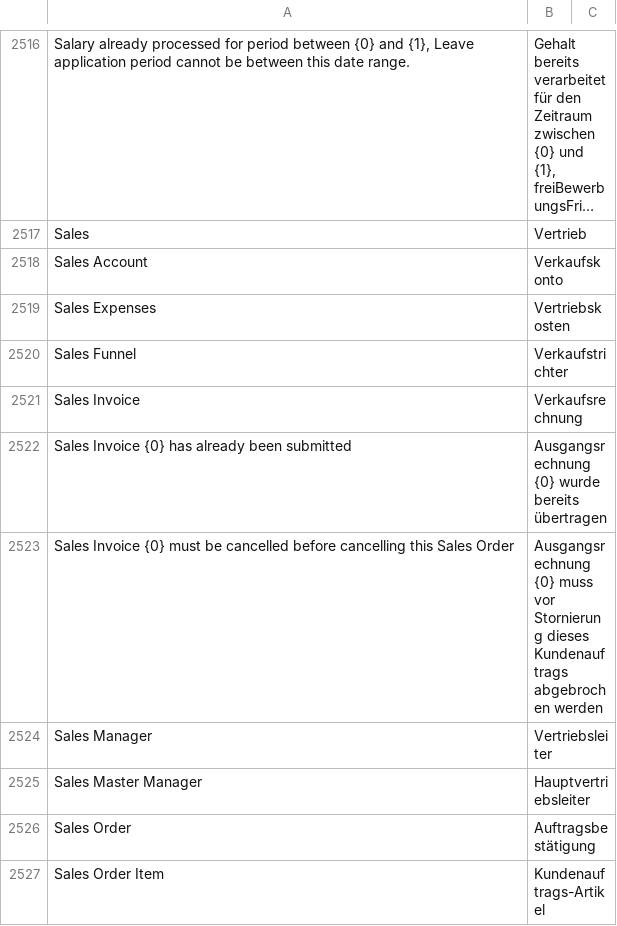
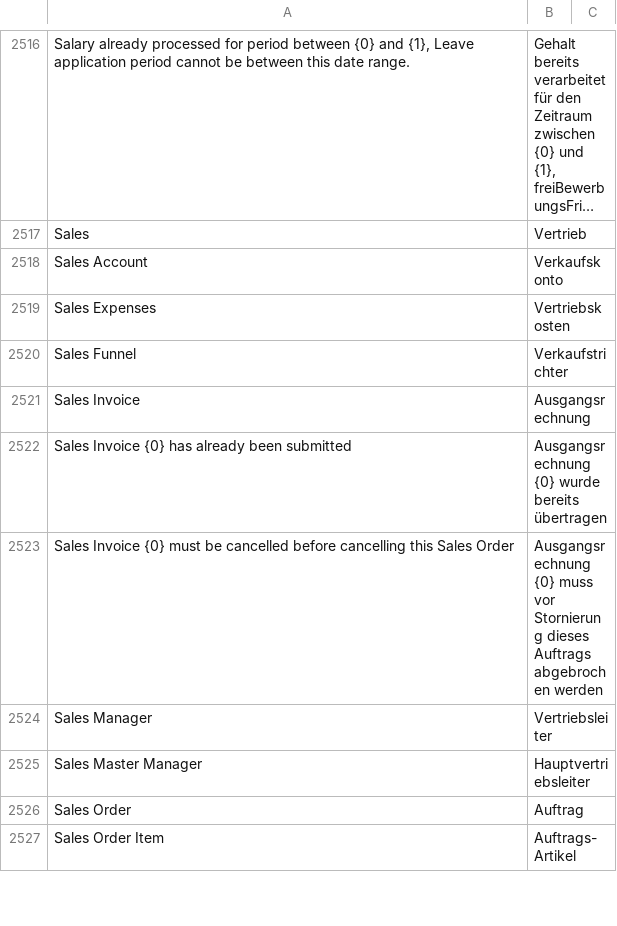
Before and after one commit to techyst-net/nexyst, a CSV file: erpnext/translations/de.csv, drawn as a sheet; only a part is shown, gaps mark what is left out; long unchanged cells end in …; the diff covers the shown part only.

Commit message:
Update de.csv
Especially to allign Sales Orders (Aufträge) Sales Invoices (Ausgangsrechnungen) to Purchase Orders (Bestellungen) Purchase Invoice (Eingangsrechnungen). Both are a definate opposite and are kept short.

```diff
--- a/erpnext/translations/de.csv
+++ b/erpnext/translations/de.csv
@@ -2520,8 +2520,8 @@ Sales Expenses,Vertriebskosten,
 Sales Funnel,Verkaufstrichter,
-Sales Invoice,Verkaufsrechnung,
+Sales Invoice,Ausgangsrechnung,
 Sales Invoice {0} has already been submitted,Ausgangsrechnung {0} wurde bereits übertragen,
-Sales Invoice {0} must be cancelled before cancelling this Sales Order,Ausgangsrechnung {0} muss vor Stornierung dieses Kundenauftrags abgebrochen werden,
+Sales Invoice {0} must be cancelled before cancelling this Sales Order,Ausgangsrechnung {0} muss vor Stornierung dieses Auftrags abgebrochen werden,
 Sales Manager,Vertriebsleiter,
 Sales Master Manager,Hauptvertriebsleiter,
-Sales Order,Auftragsbestätigung,
-Sales Order Item,Kundenauftrags-Artikel,
+Sales Order,Auftrag,
+Sales Order Item,Auftrags-Artikel,
```
Also changed, not shown: 130 edited cells elsewhere in this file.
